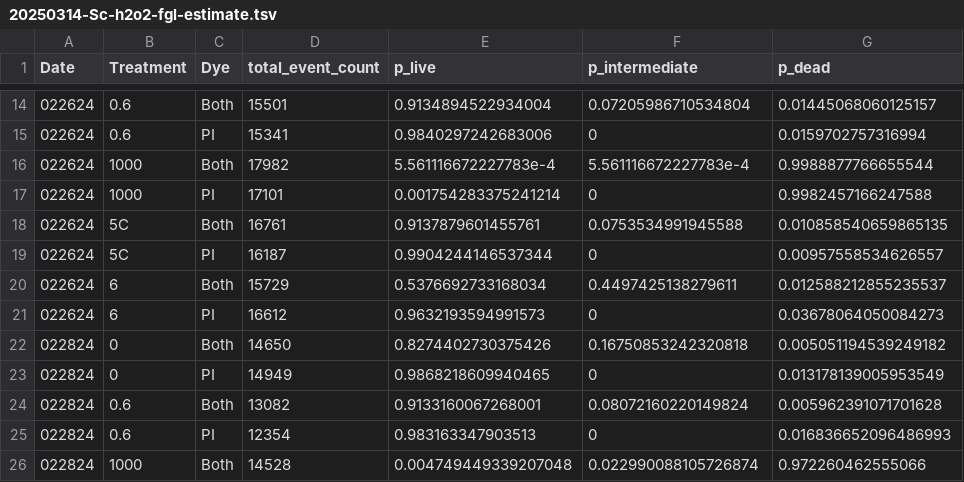
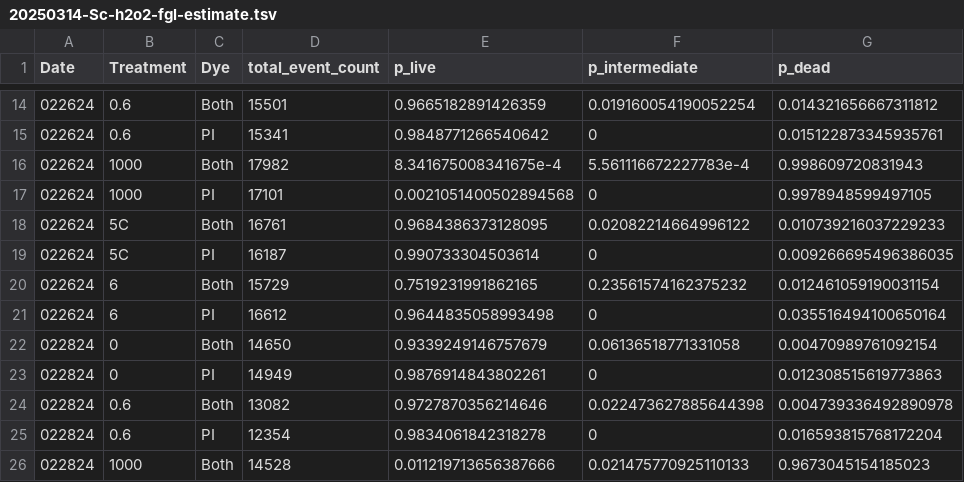
Before and after one commit to binhe-lab/E041-yeast-viability-assay, a TSV file: 30-Extend-across-species-stress/31-apply-to-two-species-H2O2/output/20250314-Sc-h2o2-fgl-estimate.tsv, drawn as a sheet; only a part is shown, gaps mark what is left out; the diff covers the shown part only.

Commit message:
Adjust flow gate for Sc, update results
slight adjustment of the live and intermediate pop gate boundaries. replot results

```diff
--- a/30-Extend-across-species-stress/31-apply-to-two-species-H2O2/output/20250314-Sc-h2o2-fgl-estimate.tsv
+++ b/30-Extend-across-species-stress/31-apply-to-two-species-H2O2/output/20250314-Sc-h2o2-fgl-estimate.tsv
@@ -14,13 +14,13 @@ Date	Treatment	Dye	total_event_count	p_live	p_intermediate	p_dead
-022624	0.6	Both	15501	0.9134894522934004	0.07205986710534804	0.01445068060125157
-022624	0.6	PI	15341	0.9840297242683006	0	0.0159702757316994
-022624	1000	Both	17982	5.561116672227783e-4	5.561116672227783e-4	0.9988877766655544
-022624	1000	PI	17101	0.001754283375241214	0	0.9982457166247588
-022624	5C	Both	16761	0.9137879601455761	0.0753534991945588	0.010858540659865135
-022624	5C	PI	16187	0.9904244146537344	0	0.00957558534626557
-022624	6	Both	15729	0.5376692733168034	0.4497425138279611	0.012588212855235537
-022624	6	PI	16612	0.9632193594991573	0	0.03678064050084273
-022824	0	Both	14650	0.8274402730375426	0.16750853242320818	0.005051194539249182
-022824	0	PI	14949	0.9868218609940465	0	0.013178139005953549
-022824	0.6	Both	13082	0.9133160067268001	0.08072160220149824	0.005962391071701628
-022824	0.6	PI	12354	0.983163347903513	0	0.016836652096486993
-022824	1000	Both	14528	0.004749449339207048	0.022990088105726874	0.972260462555066
+022624	0.6	Both	15501	0.9665182891426359	0.019160054190052254	0.014321656667311812
+022624	0.6	PI	15341	0.9848771266540642	0	0.015122873345935761
+022624	1000	Both	17982	8.341675008341675e-4	5.561116672227783e-4	0.998609720831943
+022624	1000	PI	17101	0.0021051400502894568	0	0.9978948599497105
+022624	5C	Both	16761	0.9684386373128095	0.02082214664996122	0.010739216037229233
+022624	5C	PI	16187	0.990733304503614	0	0.009266695496386035
+022624	6	Both	15729	0.7519231991862165	0.23561574162375232	0.012461059190031154
+022624	6	PI	16612	0.9644835058993498	0	0.035516494100650164
+022824	0	Both	14650	0.9339249146757679	0.06136518771331058	0.00470989761092154
+022824	0	PI	14949	0.9876914843802261	0	0.012308515619773863
+022824	0.6	Both	13082	0.9727870356214646	0.022473627885644398	0.004739336492890978
+022824	0.6	PI	12354	0.9834061842318278	0	0.016593815768172204
+022824	1000	Both	14528	0.011219713656387666	0.021475770925110133	0.9673045154185023
```
Also changed, not shown: 42 edited cells elsewhere in this file, 30-Extend-across-species-stress/31-apply-to-two-species-H2O2/output/20250310-Sc-log-h2o2-gated-stats.tsv, 5 other files.
